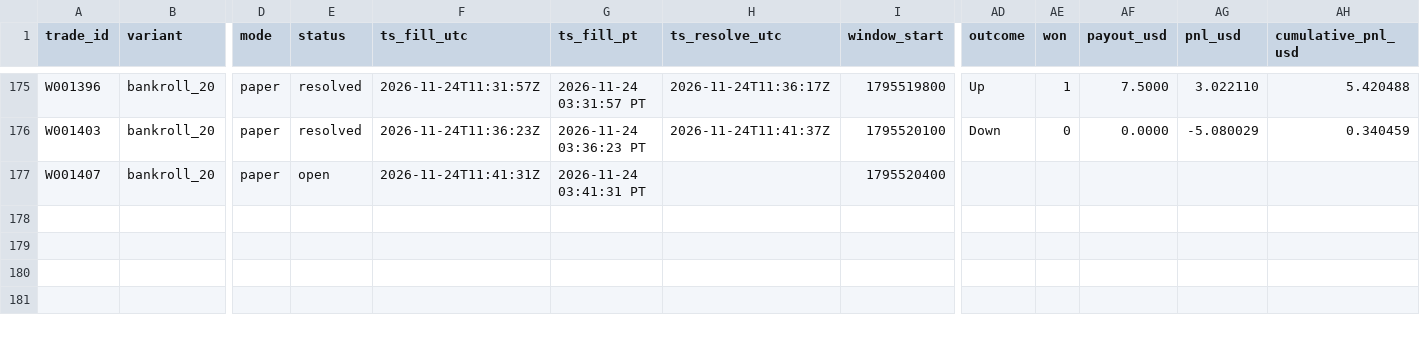
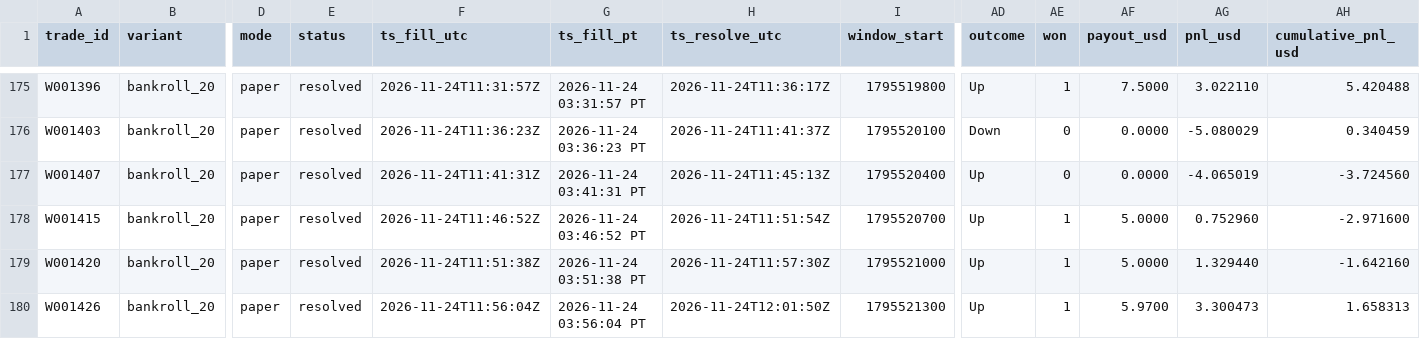
Before and after one commit to michaeldeuchar-dotcom/sol-paper-bot, a CSV file: data/week2/trades_bankroll_20.csv, drawn as a sheet; only a part is shown, gaps mark what is left out; rows hold the shown columns only; the diff names each change by its address in the sheet, - before the commit and + after, or states it on an @@ line.

```diff
--- a/data/week2/trades_bankroll_20.csv
+++ b/data/week2/trades_bankroll_20.csv
-E177 (status): open
+E177 (status): resolved
-H177 (ts_resolve_utc): (empty)
+H177 (ts_resolve_utc): 2026-11-24T11:45:13Z
-AD177 (outcome): (empty)
+AD177 (outcome): Up
-AE177 (won): (empty)
+AE177 (won): 0
-AF177 (payout_usd): (empty)
+AF177 (payout_usd): 0.0000
-AG177 (pnl_usd): (empty)
+AG177 (pnl_usd): -4.065019
-AH177 (cumulative_pnl_usd): (empty)
+AH177 (cumulative_pnl_usd): -3.724560
+row 178: W001415 | bankroll_20 | paper | resolved | 2026-11-24T11:46:52Z | 2026-11-24 03:46:52 PT | 2026-11-24T11:51:54Z | 1795520700 | Up | 1 | 5.0000 | 0.752960 | -2.971600
+row 179: W001420 | bankroll_20 | paper | resolved | 2026-11-24T11:51:38Z | 2026-11-24 03:51:38 PT | 2026-11-24T11:57:30Z | 1795521000 | Up | 1 | 5.0000 | 1.329440 | -1.642160
+row 180: W001426 | bankroll_20 | paper | resolved | 2026-11-24T11:56:04Z | 2026-11-24 03:56:04 PT | 2026-11-24T12:01:50Z | 1795521300 | Up | 1 | 5.9700 | 3.300473 | 1.658313
```
Also changed, not shown: data/week2/trades_ab_hedge_15m.csv, data/week2/trades_auto_pick.csv, 19 other files.
